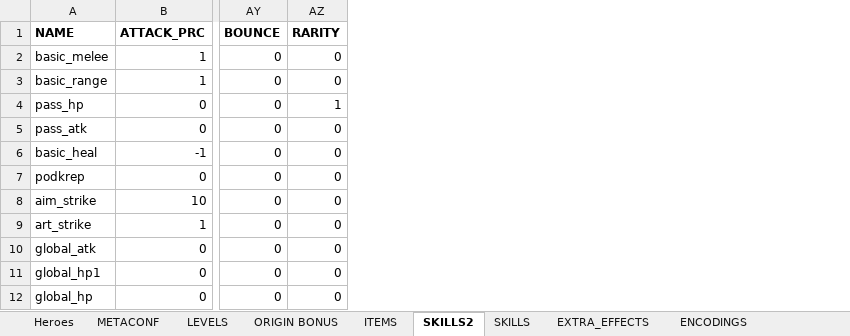
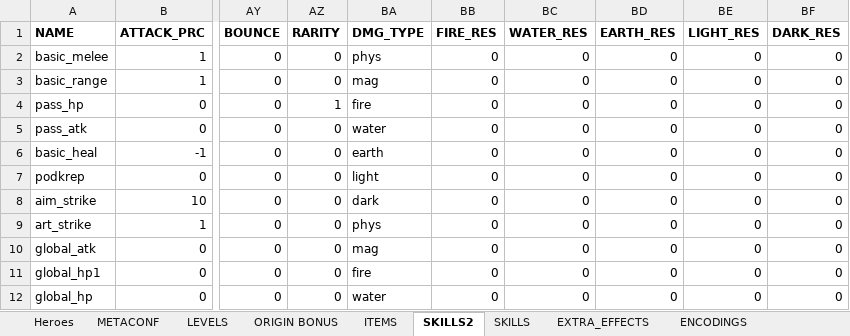
Before and after one commit to uberbax/AllForOne, an Excel workbook: Assets/StreamingAssets/Config_exp.xlsx, sheet SKILLS2, drawn as a sheet; only a part is shown, gaps mark what is left out; values as stored, in another font and other column widths than the file's, no borders; the diff names each change by its address in the sheet, - before the commit and + after, or states it on an @@ line.

```diff
--- a/Assets/StreamingAssets/Config_exp.xlsx (sheet SKILLS2)
+++ b/Assets/StreamingAssets/Config_exp.xlsx (sheet SKILLS2)
+column BA (DMG_TYPE), rows 2-12: phys | mag | fire | water | earth | light | dark | phys | mag | fire | water
+column BB (FIRE_RES), rows 2-12: all 0
+column BC (WATER_RES), rows 2-12: all 0
+column BD (EARTH_RES), rows 2-12: all 0
+column BE (LIGHT_RES), rows 2-12: all 0
+column BF (DARK_RES), rows 2-12: all 0
```
Also changed, not shown: sheet Heroes, 35 other files.
